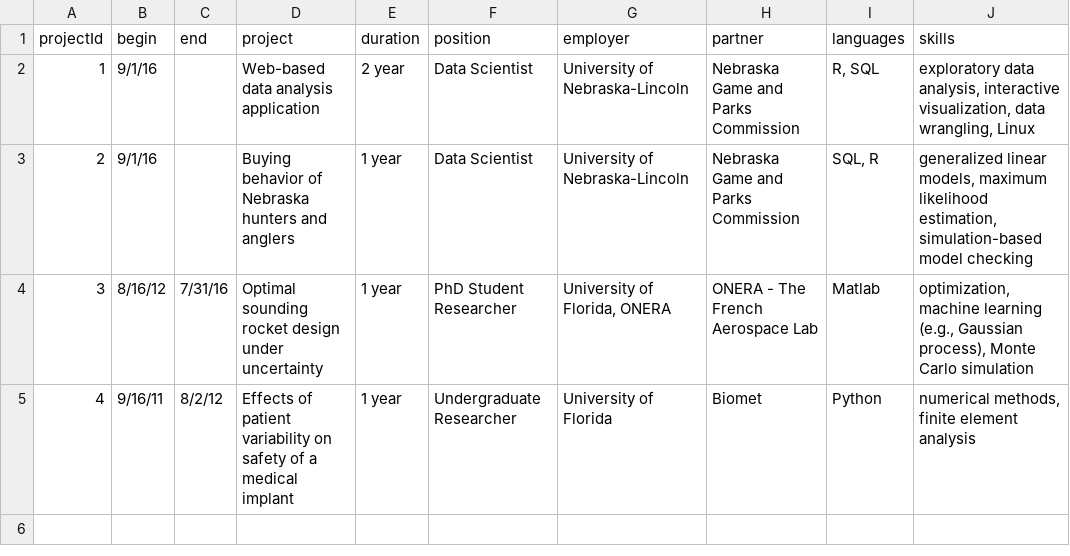
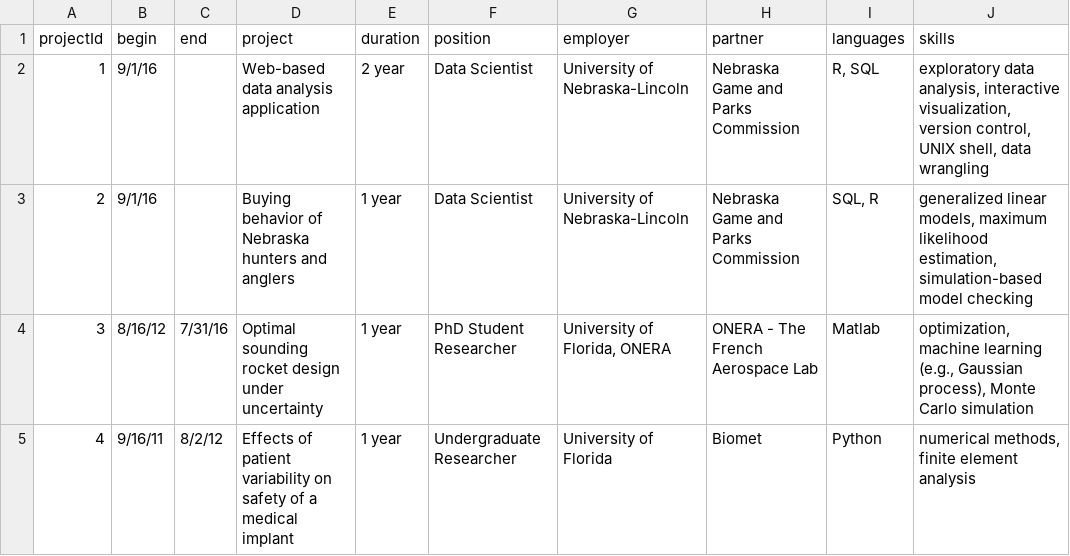
Before and after one commit to NamNguyen-hub/cv, a CSV file: data/project-titles.csv, drawn as a sheet.

```diff
--- a/data/project-titles.csv
+++ b/data/project-titles.csv
@@ -1,3 +1,3 @@
 projectId,begin,end,project,duration,position,employer,partner,languages,skills
-1,9/1/16,,Web-based data analysis application,2 year,Data Scientist,University of Nebraska-Lincoln,Nebraska Game and Parks Commission,"R, SQL","exploratory data analysis, interactive visualization, data wrangling, Linux"
+1,9/1/16,,Web-based data analysis application,2 year,Data Scientist,University of Nebraska-Lincoln,Nebraska Game and Parks Commission,"R, SQL","exploratory data analysis, interactive visualization, version control, UNIX shell, data wrangling"
 2,9/1/16,,Buying behavior of Nebraska hunters and anglers,1 year,Data Scientist ,University of Nebraska-Lincoln,Nebraska Game and Parks Commission,"SQL, R","generalized linear models, maximum likelihood estimation, simulation-based model checking"
```
Also changed, not shown: 3 other files.
